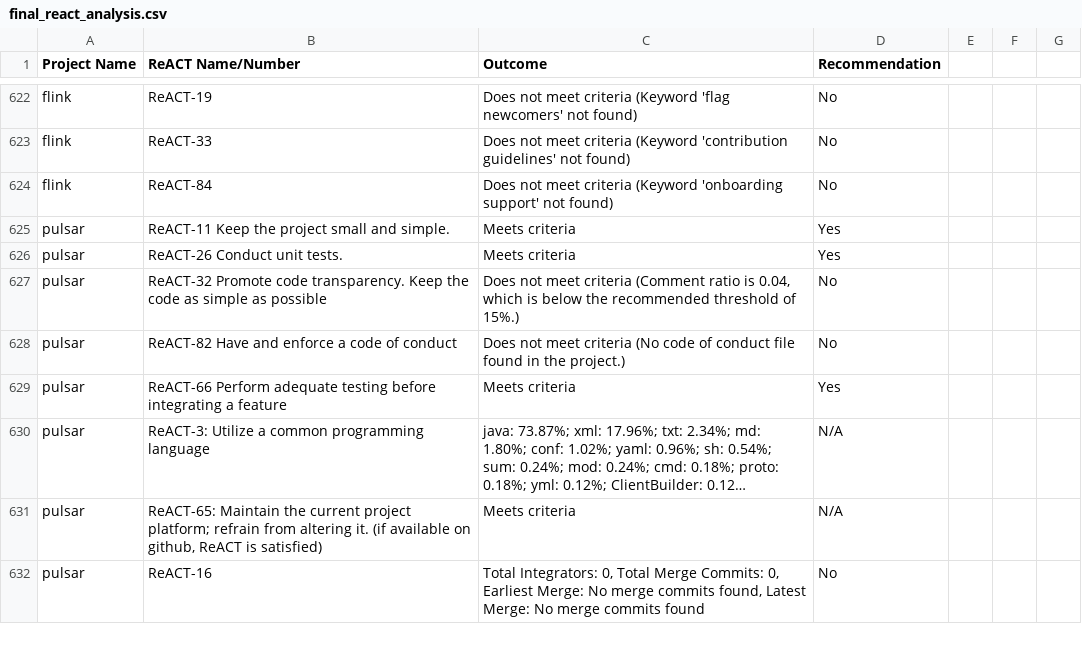
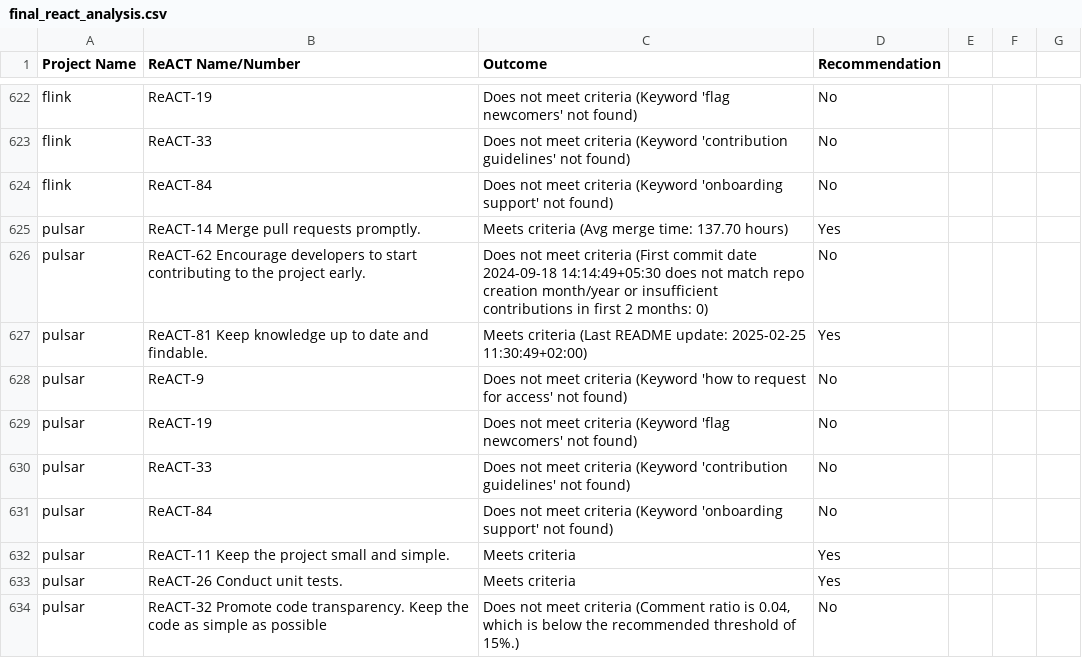
Before and after one commit to nehapradeep/OSS-ReACT-Identification, a CSV file: final_react_analysis.csv, drawn as a sheet; only a part is shown, gaps mark what is left out; the shorter side is filled out with more unchanged rows; long unchanged cells end in …; the diff covers the shown part only.

Commit message:
added reacts for airflow and pulsar

```diff
--- a/final_react_analysis.csv
+++ b/final_react_analysis.csv
@@ -815,2 +815,9 @@ flink,ReACT-33,Does not meet criteria (Keyword 'contribution guidelines' not fou
 flink,ReACT-84,Does not meet criteria (Keyword 'onboarding support' not found),No
+pulsar,ReACT-14 Merge pull requests promptly.,Meets criteria (Avg merge time: 137.70 hours),Yes
+pulsar,ReACT-62 Encourage developers to start contributing to the project early.,Does not meet criteria (First commit date 2024-09-18 14:14:49+05:30 does not match repo creation month/year or insufficient contributions in first 2 months: 0),No
+pulsar,ReACT-81 Keep knowledge up to date and findable.,Meets criteria (Last README update: 2025-02-25 11:30:49+02:00),Yes
+pulsar,ReACT-9,Does not meet criteria (Keyword 'how to request for access' not found),No
+pulsar,ReACT-19,Does not meet criteria (Keyword 'flag newcomers' not found),No
+pulsar,ReACT-33,Does not meet criteria (Keyword 'contribution guidelines' not found),No
+pulsar,ReACT-84,Does not meet criteria (Keyword 'onboarding support' not found),No
 pulsar,ReACT-11 Keep the project small and simple.,Meets criteria,Yes
```
Also changed, not shown: 40 added rows elsewhere in this file, 5 other files.
